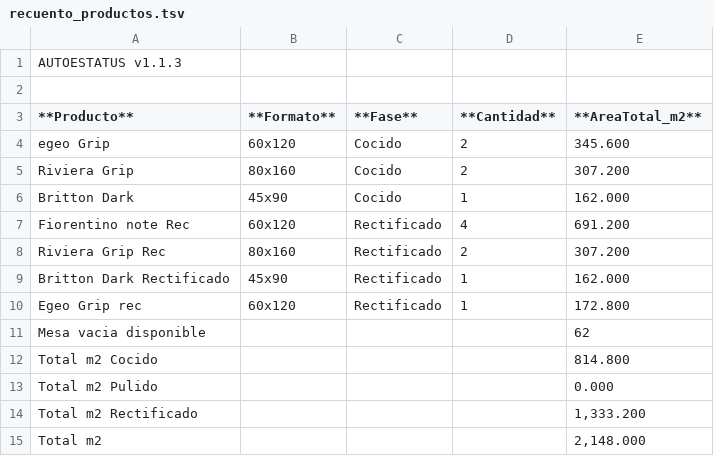
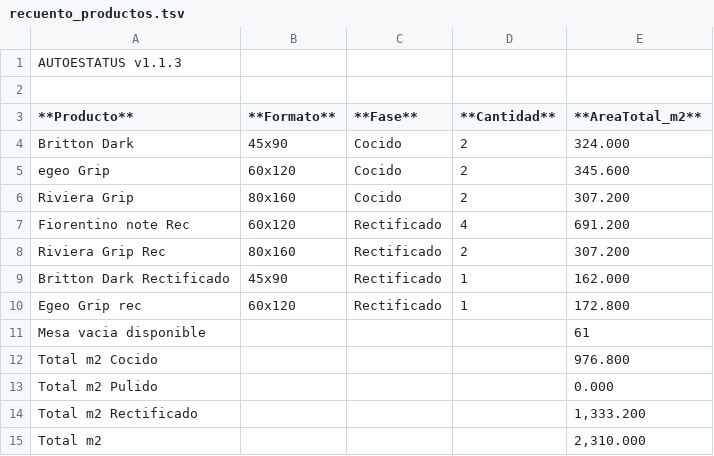
Before and after one commit to teclgvp3-droid/Estatus-De-Productos, a TSV file: recuento_productos.tsv, drawn as a sheet.

Commit message:
AUTOESTATUS update 2026-10-16 07:47:02

```diff
--- a/recuento_productos.tsv
+++ b/recuento_productos.tsv
@@ -3,5 +3,5 @@
 **Producto**	**Formato**	**Fase**	**Cantidad**	**AreaTotal_m2**
+Britton Dark	45x90	Cocido	2	324.000
 egeo Grip	60x120	Cocido	2	345.600
 Riviera Grip	80x160	Cocido	2	307.200
-Britton Dark	45x90	Cocido	1	162.000
 Fiorentino note Rec	60x120	Rectificado	4	691.200
@@ -10,6 +10,6 @@ Britton Dark Rectificado	45x90	Rectificado	1	162.000
 Egeo Grip rec	60x120	Rectificado	1	172.800
-Mesa vacia disponible				62
-Total m2 Cocido				814.800
+Mesa vacia disponible				61
+Total m2 Cocido				976.800
 Total m2 Pulido				0.000
 Total m2 Rectificado				1,333.200
-Total m2				2,148.000
+Total m2				2,310.000
```
